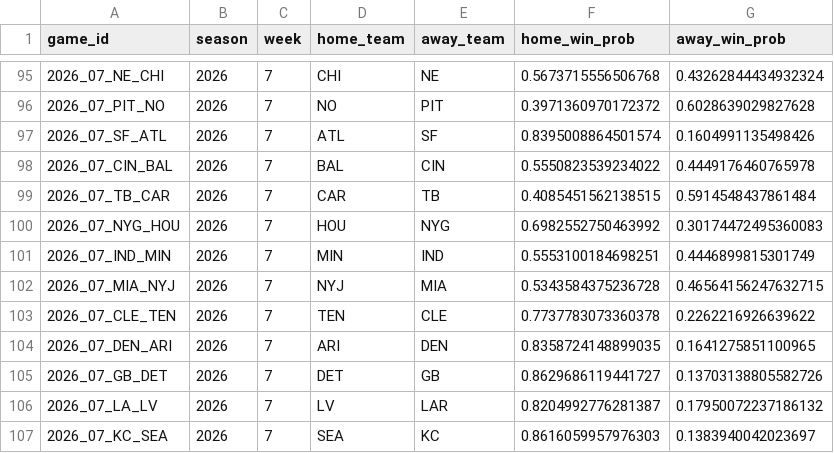
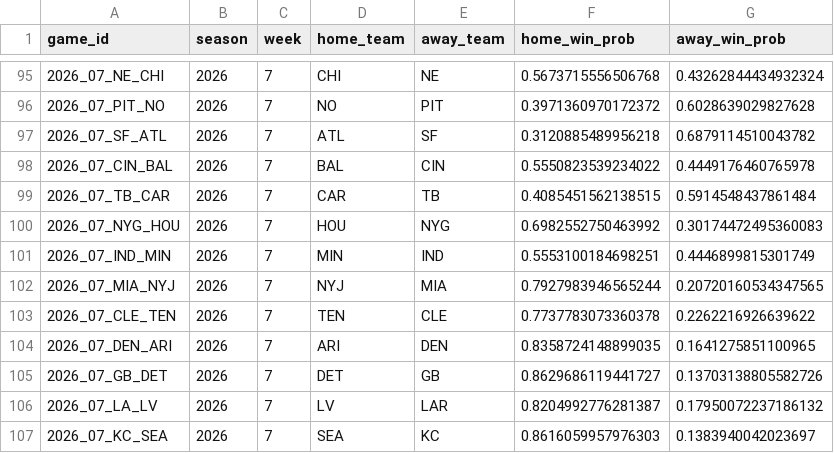
Before and after one commit to redaxelnos/nfl-success-map, a CSV file: weekly_predictions.csv, drawn as a sheet; only a part is shown, gaps mark what is left out; the diff covers the shown part only.

```diff
--- a/weekly_predictions.csv
+++ b/weekly_predictions.csv
@@ -96,3 +96,3 @@ game_id,season,week,home_team,away_team,home_win_prob,away_win_prob
 2026_07_PIT_NO,2026,7,NO,PIT,0.3971360970172372,0.6028639029827628
-2026_07_SF_ATL,2026,7,ATL,SF,0.8395008864501574,0.1604991135498426
+2026_07_SF_ATL,2026,7,ATL,SF,0.3120885489956218,0.6879114510043782
 2026_07_CIN_BAL,2026,7,BAL,CIN,0.5550823539234022,0.4449176460765978
@@ -101,3 +101,3 @@ game_id,season,week,home_team,away_team,home_win_prob,away_win_prob
 2026_07_IND_MIN,2026,7,MIN,IND,0.5553100184698251,0.4446899815301749
-2026_07_MIA_NYJ,2026,7,NYJ,MIA,0.5343584375236728,0.46564156247632715
+2026_07_MIA_NYJ,2026,7,NYJ,MIA,0.7927983946565244,0.20720160534347565
 2026_07_CLE_TEN,2026,7,TEN,CLE,0.7737783073360378,0.2262216926639622
```
Also changed, not shown: 14 edited cells elsewhere in this file, team_rankings.csv.
